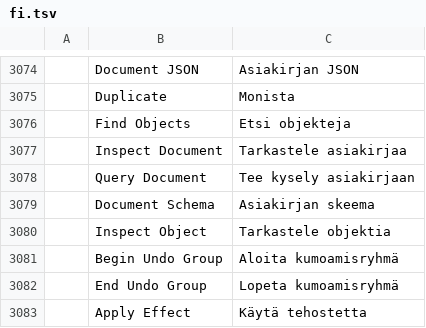
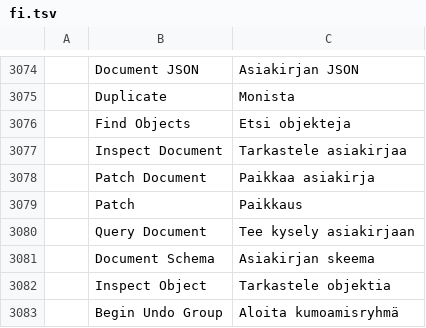
Before and after one commit to addibble/vectorcraft, a TSV file: crates/ui-egui/src/i18n/fi.tsv, drawn as a sheet; only a part is shown, gaps mark what is left out; the shorter side is filled out with more unchanged rows; the diff names each change by its address in the sheet, - before the commit and + after, or states it on an @@ line.

```diff
--- a/crates/ui-egui/src/i18n/fi.tsv
+++ b/crates/ui-egui/src/i18n/fi.tsv
+row 3078:  | Patch Document | Paikkaa asiakirja
+row 3079:  | Patch | Paikkaus
```
Also changed, not shown: crates/ui-egui/src/i18n/ko.tsv, crates/ui-egui/src/i18n/pt-br.tsv, 33 other files.
